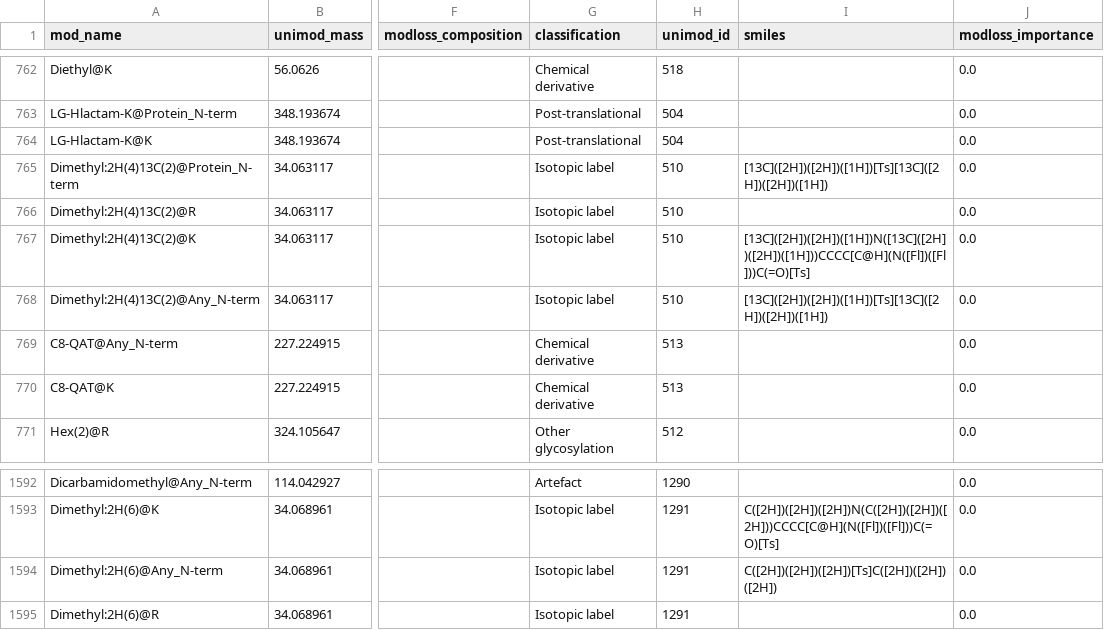
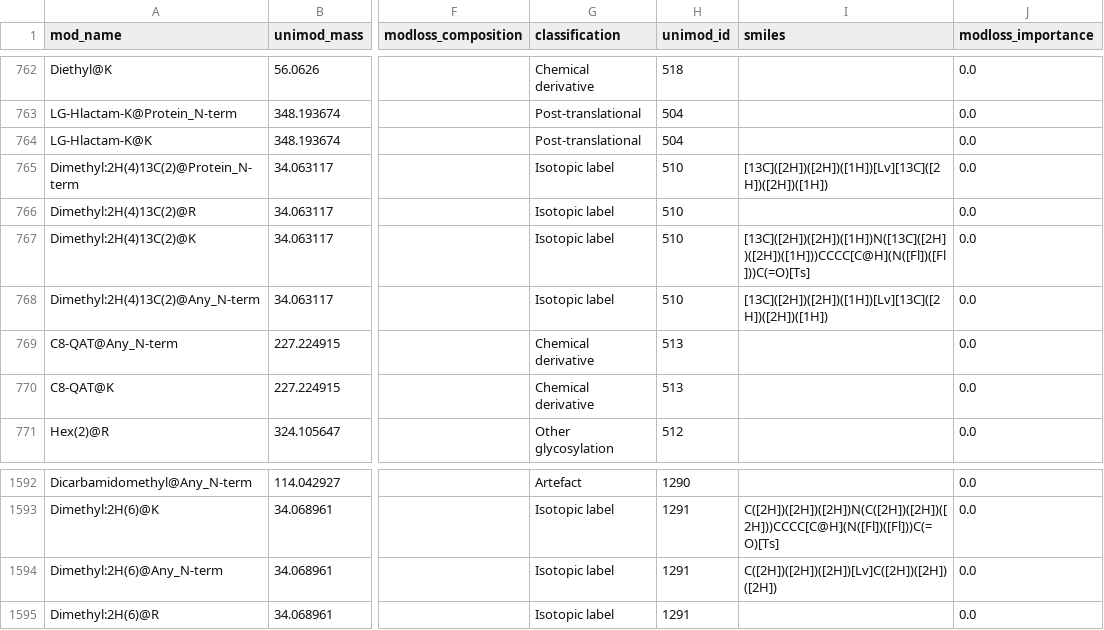
Before and after one commit to MannLabs/alphabase, a TSV file: alphabase/constants/const_files/modification.tsv, drawn as a sheet; only a part is shown, gaps mark what is left out; the diff covers the shown part only; the diff names each change by its address in the sheet, - before the commit and + after, or states it on an @@ line.

```diff
--- a/alphabase/constants/const_files/modification.tsv
+++ b/alphabase/constants/const_files/modification.tsv
-I765 (smiles): [13C]([2H])([2H])([1H])[Ts][13C]([2H])([2H])([1H])
+I765 (smiles): [13C]([2H])([2H])([1H])[Lv][13C]([2H])([2H])([1H])
-I768 (smiles): [13C]([2H])([2H])([1H])[Ts][13C]([2H])([2H])([1H])
+I768 (smiles): [13C]([2H])([2H])([1H])[Lv][13C]([2H])([2H])([1H])
-I1594 (smiles): C([2H])([2H])([2H])[Ts]C([2H])([2H])([2H])
+I1594 (smiles): C([2H])([2H])([2H])[Lv]C([2H])([2H])([2H])
```
Also changed, not shown: 12 edited cells elsewhere in this file, 2 other files.
